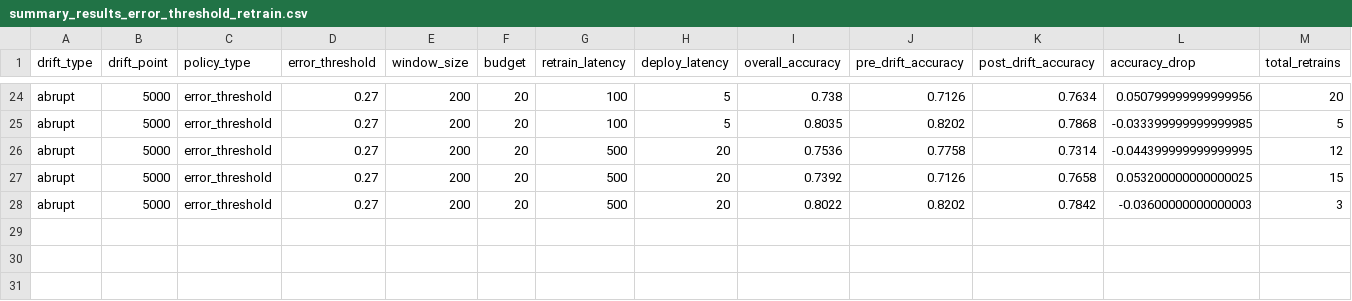
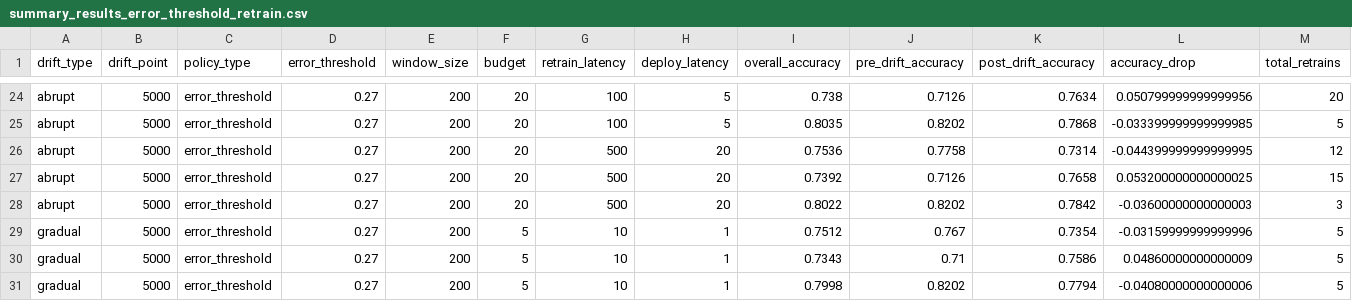
Before and after one commit to sa1dasari/Study-of-Drift-Triggered-Retraining-Policies-Under-Budget-and-Latency-Constraints, a CSV file: results/summary_results_error_threshold_retrain.csv, drawn as a sheet; only a part is shown, gaps mark what is left out; rows hold the shown columns only; the diff names each change by its address in the sheet, - before the commit and + after, or states it on an @@ line.

Commit message:
week 3:ran experiment with gradual drift, error threshold retrain policy and low budget and low latency

```diff
--- a/results/summary_results_error_threshold_retrain.csv
+++ b/results/summary_results_error_threshold_retrain.csv
+row 29: gradual | 5000 | error_threshold | 0.27 | 200 | 5 | 10 | 1 | 0.7512 | 0.767 | 0.7354 | -0.03159999999999996 | 5
+row 30: gradual | 5000 | error_threshold | 0.27 | 200 | 5 | 10 | 1 | 0.7343 | 0.71 | 0.7586 | 0.04860000000000009 | 5
+row 31: gradual | 5000 | error_threshold | 0.27 | 200 | 5 | 10 | 1 | 0.7998 | 0.8202 | 0.7794 | -0.04080000000000006 | 5
```
Also changed, not shown: 10 other files.
